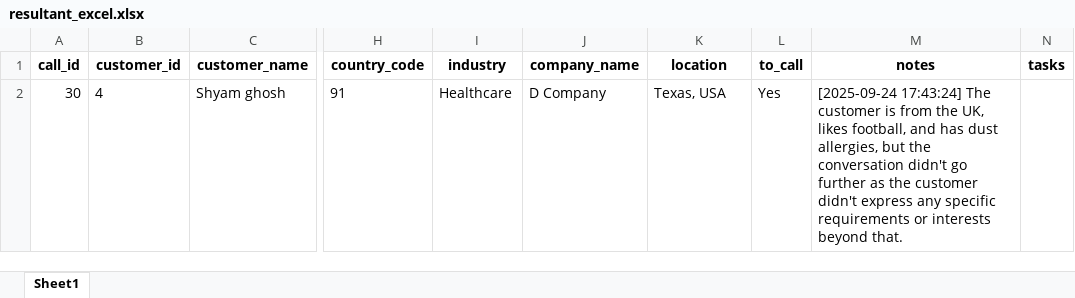
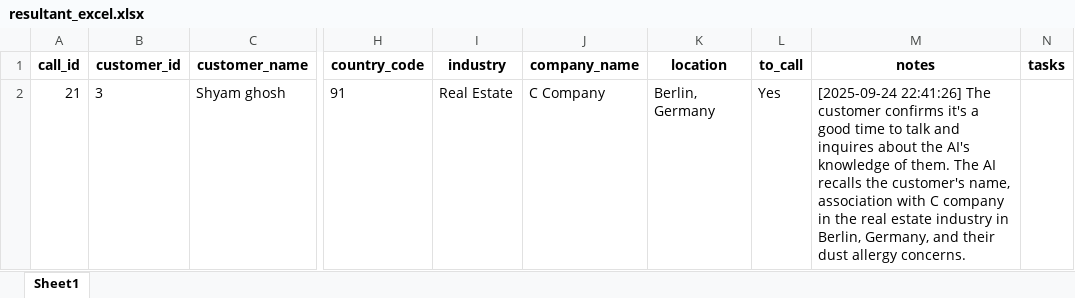
Before and after one commit to Technology-Mindz-AI/AI-SDR-Excel-Version, an Excel workbook: resultant_excel.xlsx, sheet Sheet1, drawn as a sheet; only a part is shown, gaps mark what is left out; values as stored, in another font and other column widths than the file's, no borders; the diff names each change by its address in the sheet, - before the commit and + after, or states it on an @@ line.

```diff
--- a/resultant_excel.xlsx (sheet Sheet1)
+++ b/resultant_excel.xlsx (sheet Sheet1)
-A2 (call_id): 30
+A2 (call_id): 21
-B2 (customer_id): 4
+B2 (customer_id): 3
-I2 (industry): Healthcare
+I2 (industry): Real Estate
-J2 (company_name): D Company
+J2 (company_name): C Company
-K2 (location): Texas, USA
+K2 (location): Berlin, Germany
-M2 (notes): [2025-09-24 17:43:24] The customer is from the UK, likes football, and has dust allergies, but the conversation didn't go further as the customer didn't express any specific requirements or interests beyond that.
+M2 (notes): [2025-09-24 22:41:26] The customer confirms it's a good time to talk and inquires about the AI's knowledge of them. The AI recalls the customer's name, association with C company in the real estate industry in Berlin, Germany, and their dust allergy concerns.
```
Also changed, not shown: 5 other files.
